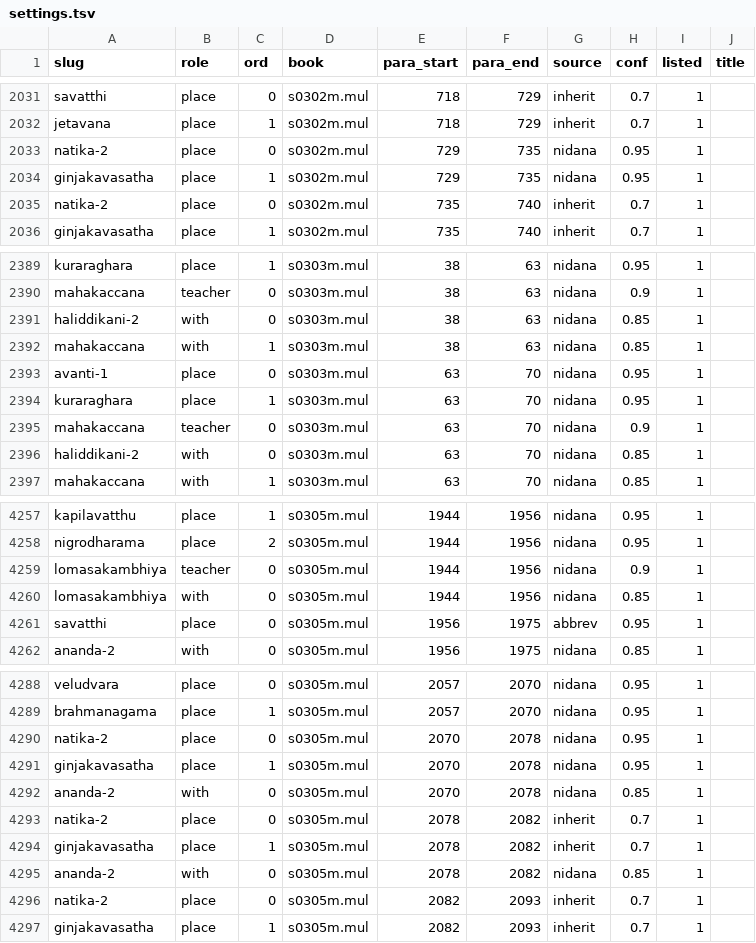
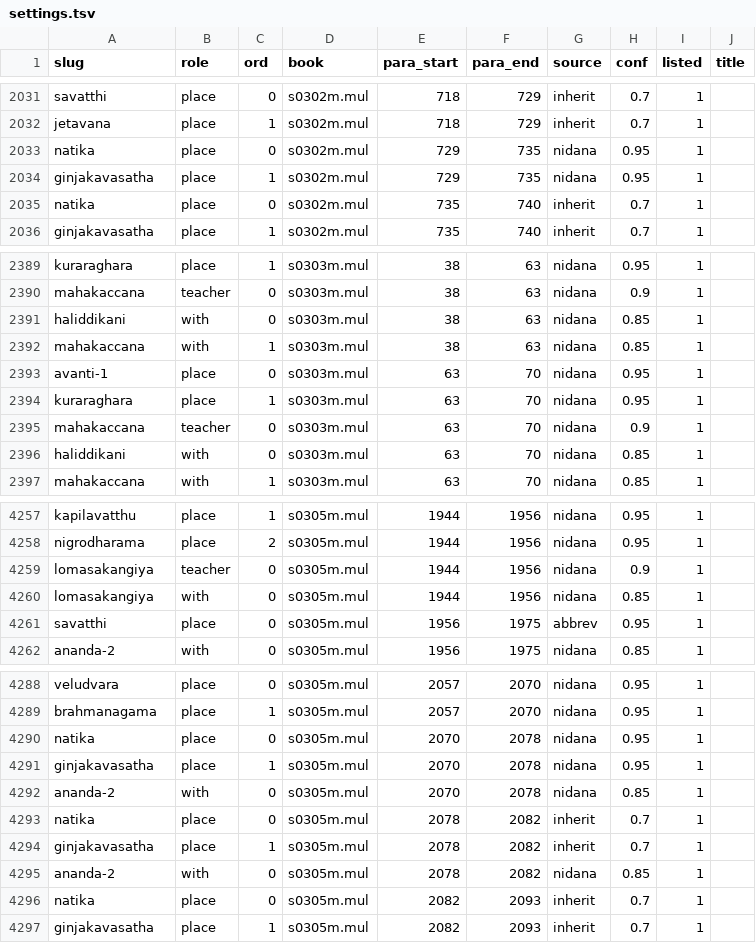
Before and after one commit to pathnirvana/tipitaka.lk, a TSV file: dev/cst-data/settings.tsv, drawn as a sheet; only a part is shown, gaps mark what is left out; the diff covers the shown part only.

```diff
--- a/dev/cst-data/settings.tsv
+++ b/dev/cst-data/settings.tsv
@@ -2032,5 +2032,5 @@ savatthi	place	0	s0302m.mul	718	729	inherit	0.7	1
 jetavana	place	1	s0302m.mul	718	729	inherit	0.7	1	
-natika-2	place	0	s0302m.mul	729	735	nidana	0.95	1	
+natika	place	0	s0302m.mul	729	735	nidana	0.95	1	
 ginjakavasatha	place	1	s0302m.mul	729	735	nidana	0.95	1	
-natika-2	place	0	s0302m.mul	735	740	inherit	0.7	1	
+natika	place	0	s0302m.mul	735	740	inherit	0.7	1	
 ginjakavasatha	place	1	s0302m.mul	735	740	inherit	0.7	1	
@@ -2390,3 +2390,3 @@ kuraraghara	place	1	s0303m.mul	38	63	nidana	0.95	1
 mahakaccana	teacher	0	s0303m.mul	38	63	nidana	0.9	1	
-haliddikani-2	with	0	s0303m.mul	38	63	nidana	0.85	1	
+haliddikani	with	0	s0303m.mul	38	63	nidana	0.85	1	
 mahakaccana	with	1	s0303m.mul	38	63	nidana	0.85	1	
@@ -2395,3 +2395,3 @@ kuraraghara	place	1	s0303m.mul	63	70	nidana	0.95	1
 mahakaccana	teacher	0	s0303m.mul	63	70	nidana	0.9	1	
-haliddikani-2	with	0	s0303m.mul	63	70	nidana	0.85	1	
+haliddikani	with	0	s0303m.mul	63	70	nidana	0.85	1	
 mahakaccana	with	1	s0303m.mul	63	70	nidana	0.85	1	
@@ -4258,4 +4258,4 @@ kapilavatthu	place	1	s0305m.mul	1944	1956	nidana	0.95	1
 nigrodharama	place	2	s0305m.mul	1944	1956	nidana	0.95	1	
-lomasakambhiya	teacher	0	s0305m.mul	1944	1956	nidana	0.9	1	
-lomasakambhiya	with	0	s0305m.mul	1944	1956	nidana	0.85	1	
+lomasakangiya	teacher	0	s0305m.mul	1944	1956	nidana	0.9	1	
+lomasakangiya	with	0	s0305m.mul	1944	1956	nidana	0.85	1	
 savatthi	place	0	s0305m.mul	1956	1975	abbrev	0.95	1	
@@ -4289,9 +4289,9 @@ veludvara	place	0	s0305m.mul	2057	2070	nidana	0.95	1
 brahmanagama	place	1	s0305m.mul	2057	2070	nidana	0.95	1	
-natika-2	place	0	s0305m.mul	2070	2078	nidana	0.95	1	
+natika	place	0	s0305m.mul	2070	2078	nidana	0.95	1	
 ginjakavasatha	place	1	s0305m.mul	2070	2078	nidana	0.95	1	
 ananda-2	with	0	s0305m.mul	2070	2078	nidana	0.85	1	
-natika-2	place	0	s0305m.mul	2078	2082	inherit	0.7	1	
+natika	place	0	s0305m.mul	2078	2082	inherit	0.7	1	
 ginjakavasatha	place	1	s0305m.mul	2078	2082	inherit	0.7	1	
 ananda-2	with	0	s0305m.mul	2078	2082	nidana	0.85	1	
-natika-2	place	0	s0305m.mul	2082	2093	inherit	0.7	1	
+natika	place	0	s0305m.mul	2082	2093	inherit	0.7	1	
 ginjakavasatha	place	1	s0305m.mul	2082	2093	inherit	0.7	1	
```
Also changed, not shown: 61 edited cells elsewhere in this file, 6 other files.
